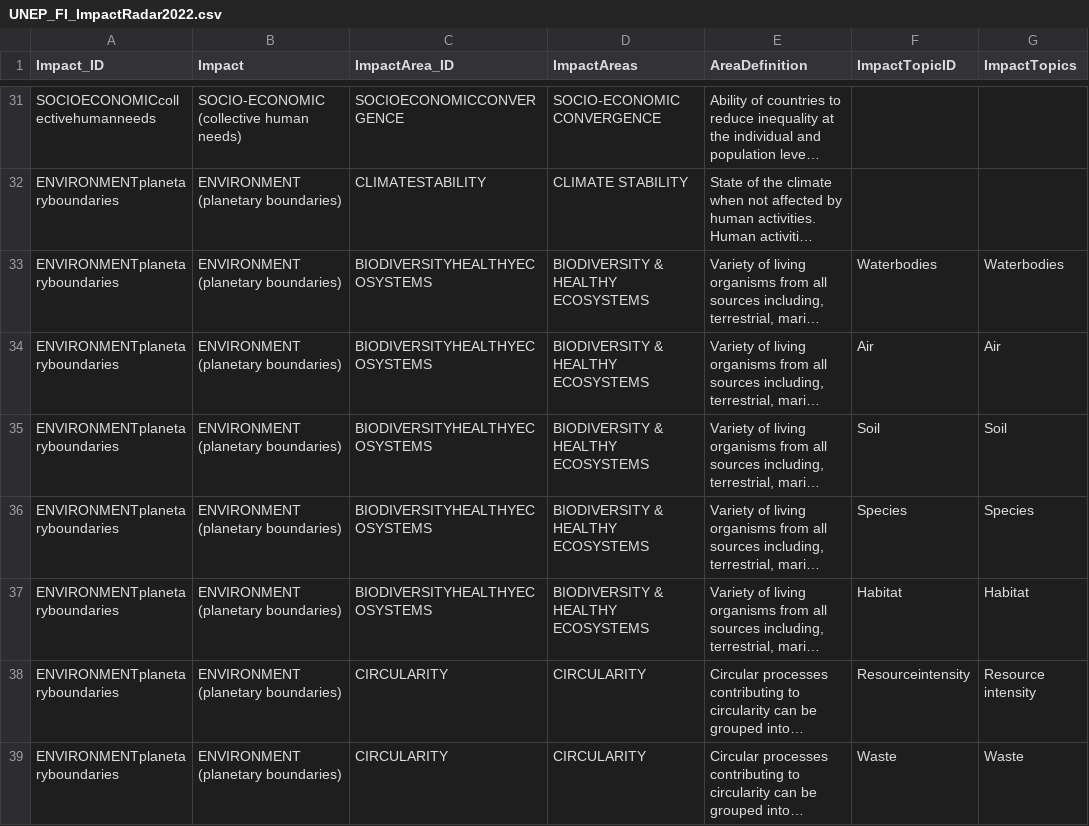
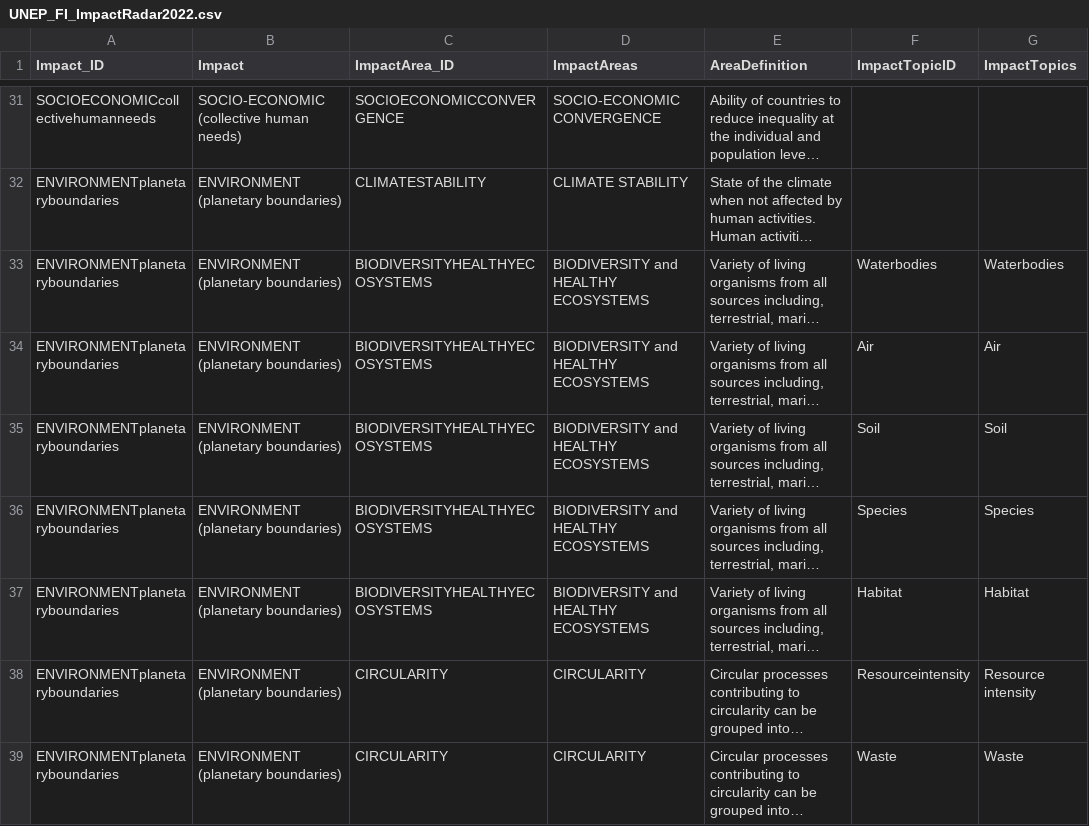
Before and after one commit to Semwodg/ESRS-UNEP_FI_TopicsMapping, a CSV file: data/UNEP_FI_ImpactRadar2022.csv, drawn as a sheet; only a part is shown, gaps mark what is left out; long unchanged cells end in …; the diff covers the shown part only; the diff names each change by its address in the sheet, - before the commit and + after, or states it on an @@ line.

```diff
--- a/data/UNEP_FI_ImpactRadar2022.csv
+++ b/data/UNEP_FI_ImpactRadar2022.csv
-D33:D37 (ImpactAreas): BIODIVERSITY & HEALTHY ECOSYSTEMS
+D33:D37 (ImpactAreas): BIODIVERSITY and HEALTHY ECOSYSTEMS
```
Also changed, not shown: 23 edited cells elsewhere in this file.
